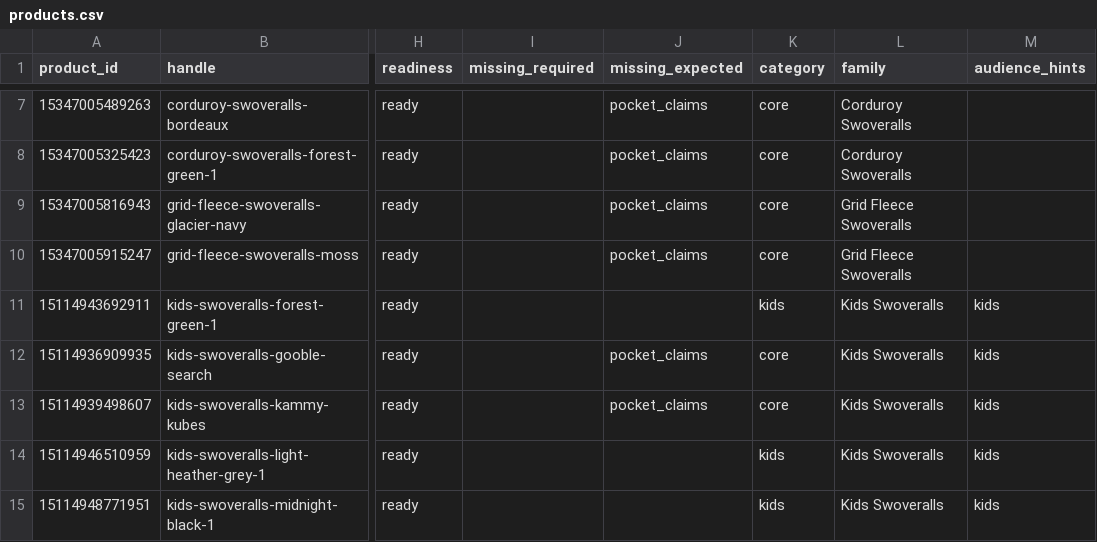
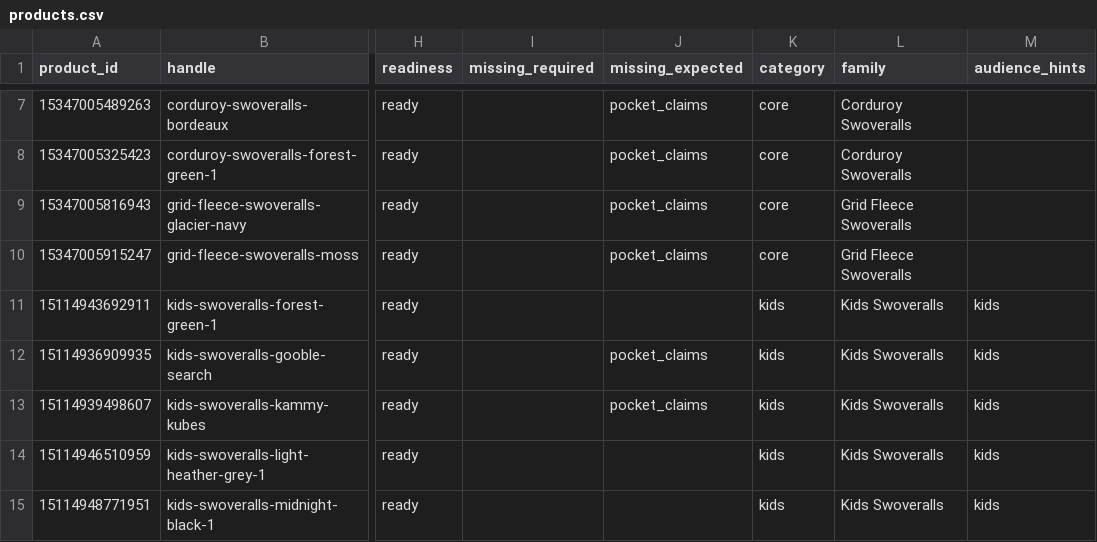
Before and after one commit to Harish-1708/Content-Strategy-Tool, a CSV file: data/swoveralls/catalogue/products.csv, drawn as a sheet; only a part is shown, gaps mark what is left out; the diff names each change by its address in the sheet, - before the commit and + after, or states it on an @@ line.

Commit message:
Catalogue sync 2026-10-21T13:16Z

```diff
--- a/data/swoveralls/catalogue/products.csv
+++ b/data/swoveralls/catalogue/products.csv
-K12:K13 (category): core
+K12:K13 (category): kids
```
Also changed, not shown: 7 other files.
